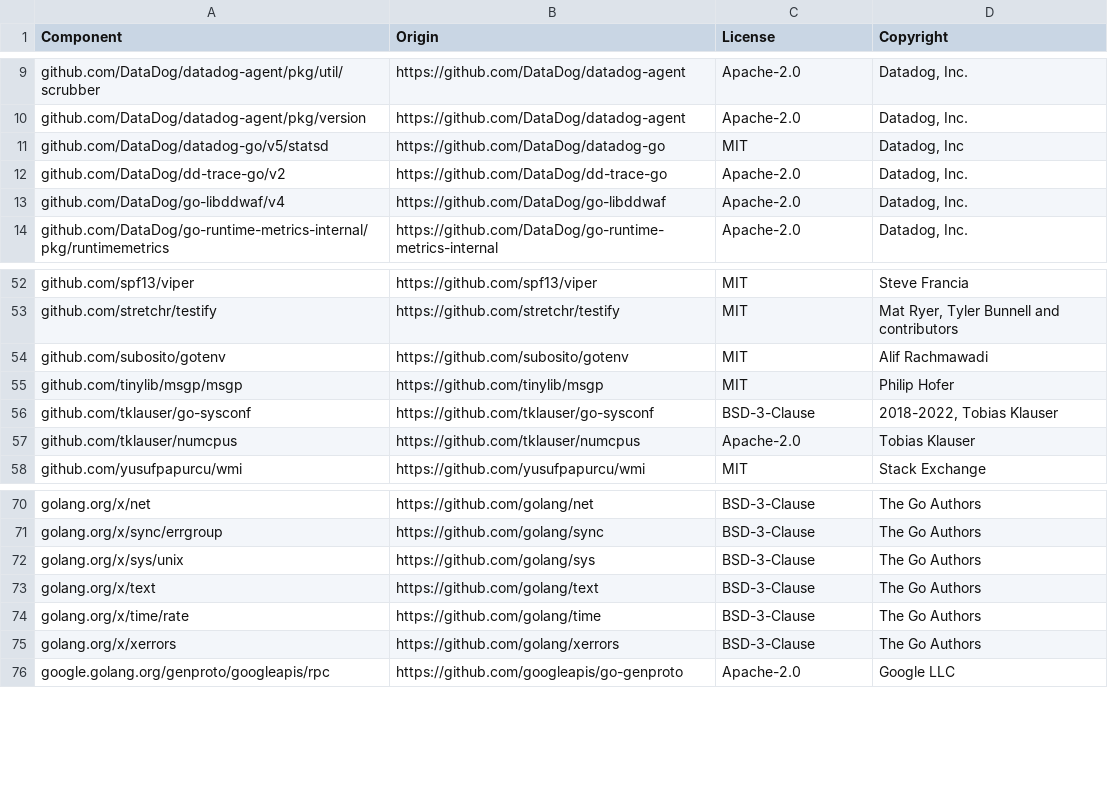
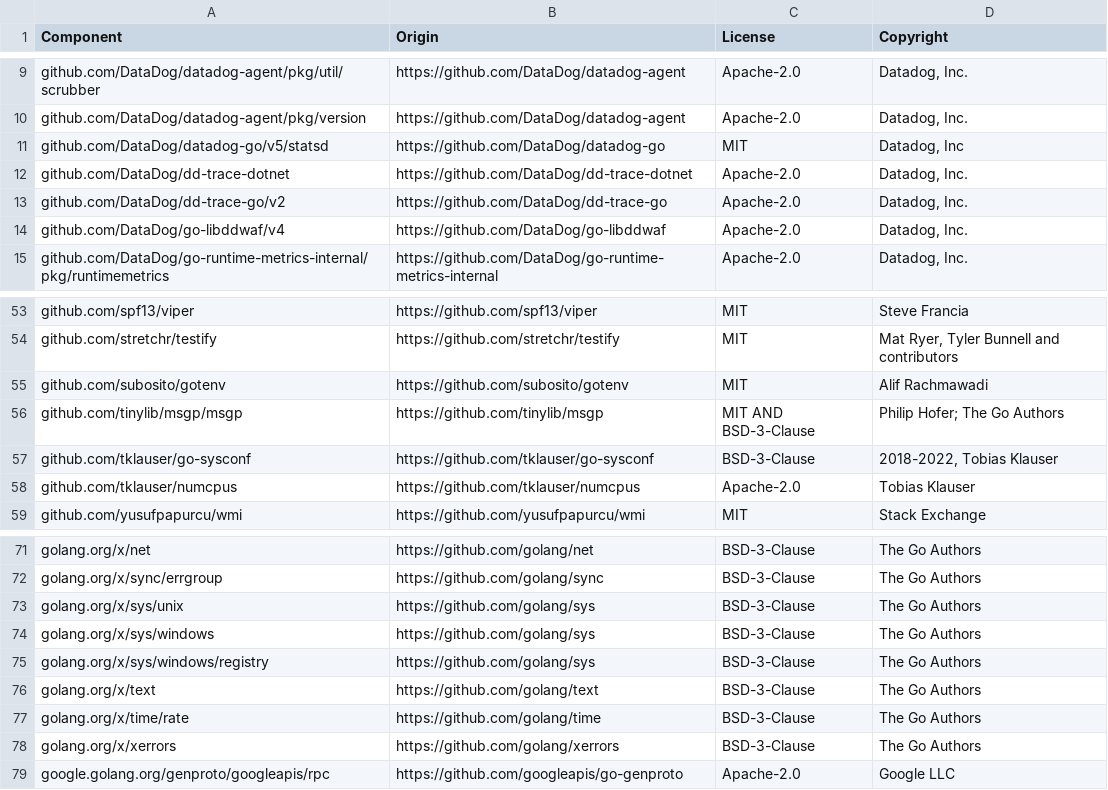
Before and after one commit to DataDog/ddtest, a CSV file: LICENSE-3rdparty.csv, drawn as a sheet; only a part is shown, gaps mark what is left out.

Commit message:
List ddto's sources in ddtest's notices and Code Analysis settings
Datadog Code Analysis reads code-security.datadog.yaml at the
repository's root, so ddto's moves there: it skips ddto's archived
benchmark records, which are generated and never edited.

ddtest's executable now carries ddto, so its LICENSE-3rdparty.csv lists
the sources that ddto incorporates and ddtest did not: dd-trace-dotnet's
CODEOWNERS algorithm, golang.org/x/sys's Windows packages and the
BSD-3-Clause routines of tinylib/msgp. ddto's own license files stay in
ddto, with the runtime sources that ddto's executables carry.

```diff
--- a/LICENSE-3rdparty.csv
+++ b/LICENSE-3rdparty.csv
@@ -11,2 +11,3 @@ github.com/DataDog/datadog-agent/pkg/version,https://github.com/DataDog/datadog-
 github.com/DataDog/datadog-go/v5/statsd,https://github.com/DataDog/datadog-go,MIT,"Datadog, Inc"
+github.com/DataDog/dd-trace-dotnet,https://github.com/DataDog/dd-trace-dotnet,Apache-2.0,"Datadog, Inc."
 github.com/DataDog/dd-trace-go/v2,https://github.com/DataDog/dd-trace-go,Apache-2.0,"Datadog, Inc."
@@ -54,3 +55,3 @@ github.com/stretchr/testify,https://github.com/stretchr/testify,MIT,"Mat Ryer, T
 github.com/subosito/gotenv,https://github.com/subosito/gotenv,MIT,"Alif Rachmawadi"
-github.com/tinylib/msgp/msgp,https://github.com/tinylib/msgp,MIT,"Philip Hofer"
+github.com/tinylib/msgp/msgp,https://github.com/tinylib/msgp,MIT AND BSD-3-Clause,"Philip Hofer; The Go Authors"
 github.com/tklauser/go-sysconf,https://github.com/tklauser/go-sysconf,BSD-3-Clause,"2018-2022, Tobias Klauser"
@@ -72,2 +73,4 @@ golang.org/x/sync/errgroup,https://github.com/golang/sync,BSD-3-Clause,"The Go A
 golang.org/x/sys/unix,https://github.com/golang/sys,BSD-3-Clause,"The Go Authors"
+golang.org/x/sys/windows,https://github.com/golang/sys,BSD-3-Clause,"The Go Authors"
+golang.org/x/sys/windows/registry,https://github.com/golang/sys,BSD-3-Clause,"The Go Authors"
 golang.org/x/text,https://github.com/golang/text,BSD-3-Clause,"The Go Authors"
```
Also changed, not shown: 2 other files.
